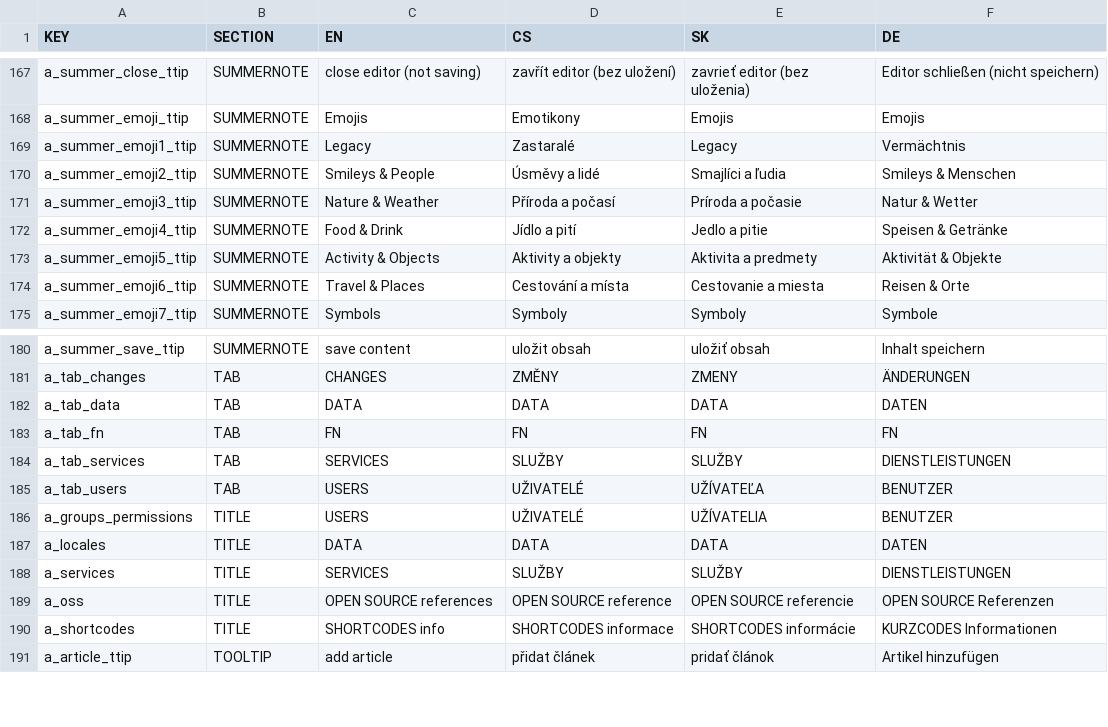
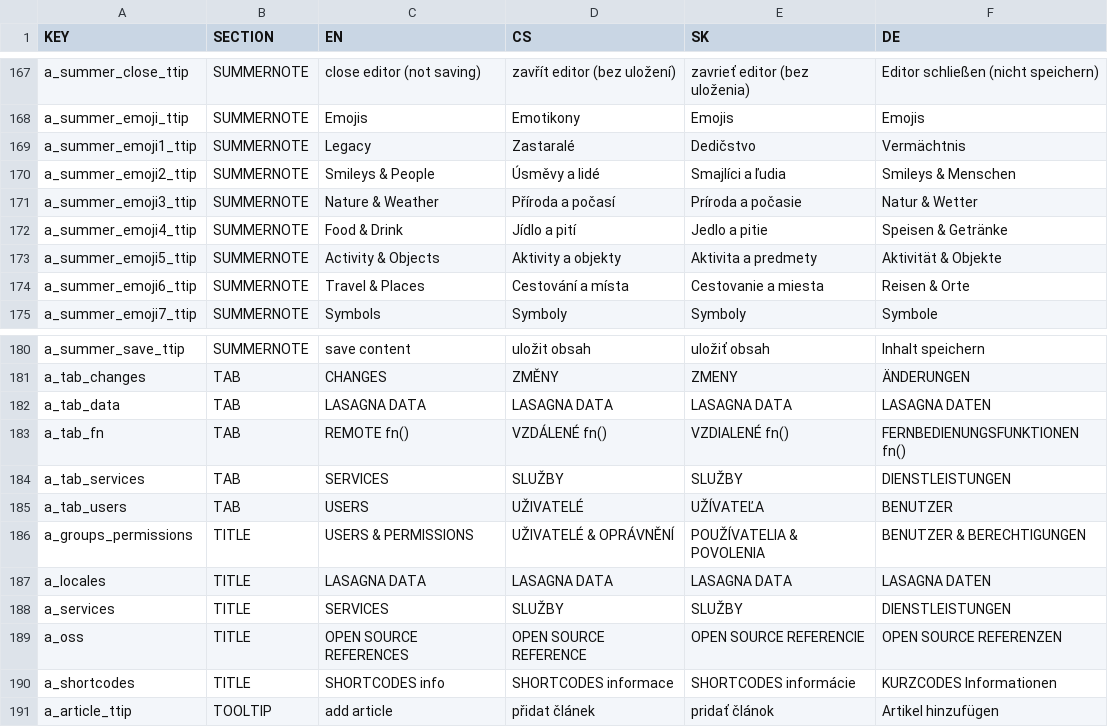
Before and after one commit to GSCloud/lasagna, a CSV file: app/base.csv, drawn as a sheet; only a part is shown, gaps mark what is left out.

```diff
--- a/app/base.csv
+++ b/app/base.csv
@@ -624,3 +624,3 @@ a_summer_close_ttip,SUMMERNOTE,close editor (not saving),zavřít editor (bez ul
 a_summer_emoji_ttip,SUMMERNOTE,Emojis,Emotikony,Emojis,Emojis
-a_summer_emoji1_ttip,SUMMERNOTE,Legacy,Zastaralé,Legacy,Vermächtnis
+a_summer_emoji1_ttip,SUMMERNOTE,Legacy,Zastaralé,Dedičstvo,Vermächtnis
 a_summer_emoji2_ttip,SUMMERNOTE,Smileys & People,Úsměvy a lidé,Smajlíci a ľudia,Smileys & Menschen
@@ -637,10 +637,10 @@ a_summer_save_ttip,SUMMERNOTE,save content,uložit obsah,uložiť obsah,Inhalt s
 a_tab_changes,TAB,CHANGES,ZMĚNY,ZMENY,ÄNDERUNGEN
-a_tab_data,TAB,DATA,DATA,DATA,DATEN
-a_tab_fn,TAB,FN,FN,FN,FN
+a_tab_data,TAB,LASAGNA DATA,LASAGNA DATA,LASAGNA DATA,LASAGNA DATEN
+a_tab_fn,TAB,REMOTE fn(),VZDÁLENÉ fn(),VZDIALENÉ fn(),FERNBEDIENUNGSFUNKTIONEN fn()
 a_tab_services,TAB,SERVICES,SLUŽBY,SLUŽBY,DIENSTLEISTUNGEN
 a_tab_users,TAB,USERS,UŽIVATELÉ,UŽÍVATEĽA,BENUTZER
-a_groups_permissions,TITLE,USERS,UŽIVATELÉ,UŽÍVATELIA,BENUTZER
-a_locales,TITLE,DATA,DATA,DATA,DATEN
+a_groups_permissions,TITLE,USERS & PERMISSIONS,UŽIVATELÉ & OPRÁVNĚNÍ,POUŽÍVATELIA & POVOLENIA,BENUTZER & BERECHTIGUNGEN
+a_locales,TITLE,LASAGNA DATA,LASAGNA DATA,LASAGNA DATA,LASAGNA DATEN
 a_services,TITLE,SERVICES,SLUŽBY,SLUŽBY,DIENSTLEISTUNGEN
-a_oss,TITLE,OPEN SOURCE references,OPEN SOURCE reference,OPEN SOURCE referencie,OPEN SOURCE Referenzen
+a_oss,TITLE,OPEN SOURCE REFERENCES,OPEN SOURCE REFERENCE,OPEN SOURCE REFERENCIE,OPEN SOURCE REFERENZEN
 a_shortcodes,TITLE,SHORTCODES info,SHORTCODES informace,SHORTCODES informácie,KURZCODES Informationen
```
Also changed, not shown: 9 other files.
